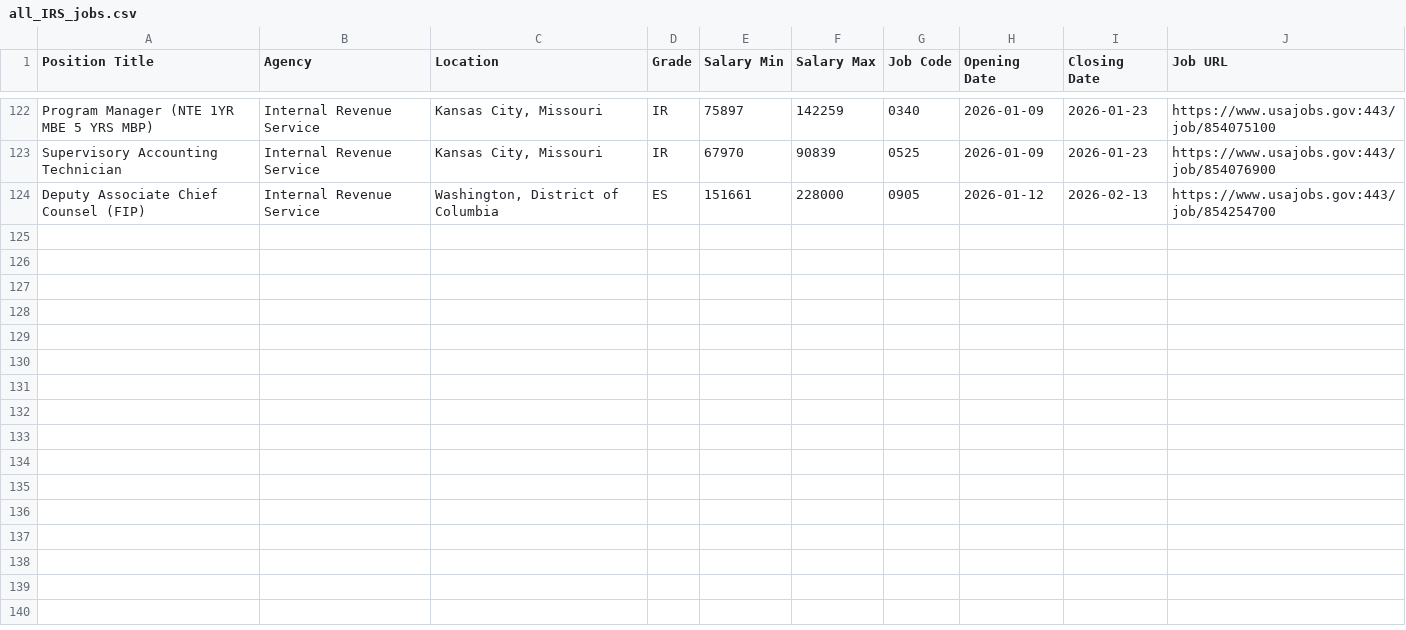
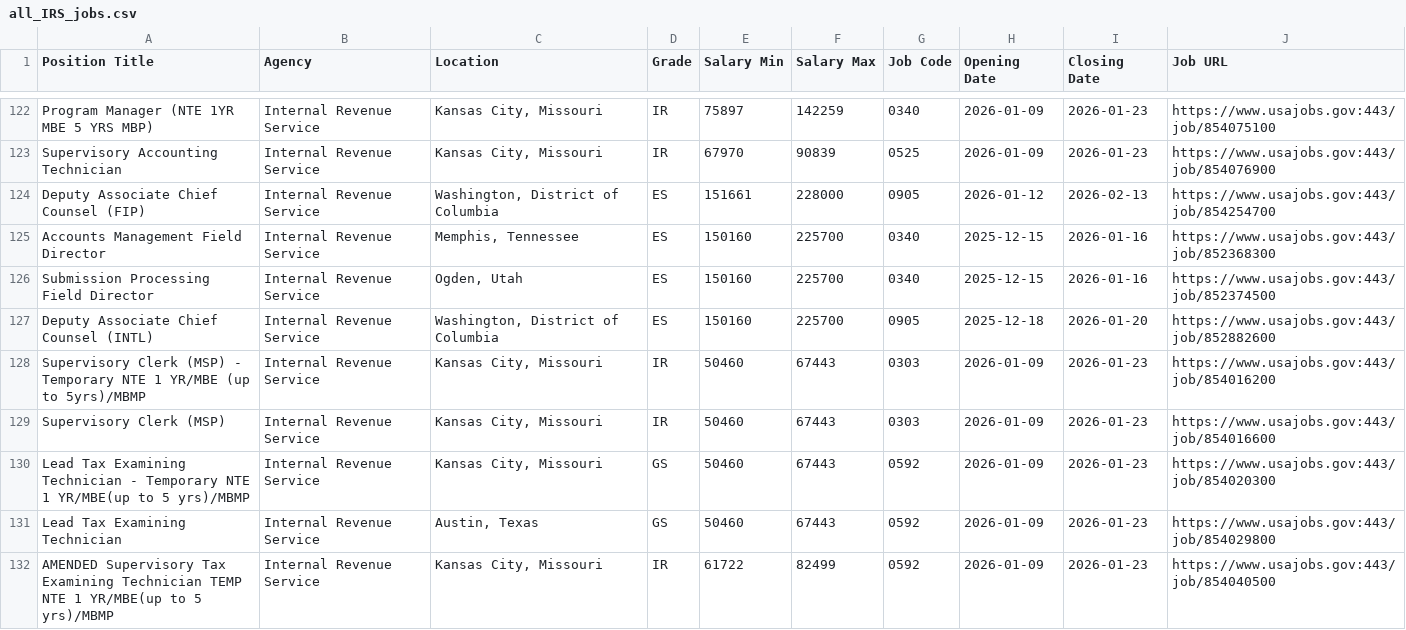
Before and after one commit to fartbagxp/fedjobs, a CSV file: data/raw/all_IRS_jobs.csv, drawn as a sheet; only a part is shown, gaps mark what is left out; the diff covers the shown part only.

```diff
--- a/data/raw/all_IRS_jobs.csv
+++ b/data/raw/all_IRS_jobs.csv
@@ -124 +124,9 @@ Supervisory Accounting Technician,Internal Revenue Service,"Kansas City, Missour
 Deputy Associate Chief Counsel (FIP),Internal Revenue Service,"Washington, District of Columbia",ES,151661,228000,0905,2026-01-12,2026-02-13,https://www.usajobs.gov:443/job/854254700
+Accounts Management Field Director,Internal Revenue Service,"Memphis, Tennessee",ES,150160,225700,0340,2025-12-15,2026-01-16,https://www.usajobs.gov:443/job/852368300
+Submission Processing Field Director,Internal Revenue Service,"Ogden, Utah",ES,150160,225700,0340,2025-12-15,2026-01-16,https://www.usajobs.gov:443/job/852374500
+Deputy Associate Chief Counsel (INTL),Internal Revenue Service,"Washington, District of Columbia",ES,150160,225700,0905,2025-12-18,2026-01-20,https://www.usajobs.gov:443/job/852882600
+Supervisory Clerk (MSP) - Temporary NTE 1 YR/MBE (up to 5yrs)/MBMP,Internal Revenue Service,"Kansas City, Missouri",IR,50460,67443,0303,2026-01-09,2026-01-23,https://www.usajobs.gov:443/job/854016200
+Supervisory Clerk (MSP),Internal Revenue Service,"Kansas City, Missouri",IR,50460,67443,0303,2026-01-09,2026-01-23,https://www.usajobs.gov:443/job/854016600
+Lead Tax Examining Technician - Temporary NTE 1 YR/MBE(up to 5 yrs)/MBMP,Internal Revenue Service,"Kansas City, Missouri",GS,50460,67443,0592,2026-01-09,2026-01-23,https://www.usajobs.gov:443/job/854020300
+Lead Tax Examining Technician,Internal Revenue Service,"Austin, Texas",GS,50460,67443,0592,2026-01-09,2026-01-23,https://www.usajobs.gov:443/job/854029800
+AMENDED Supervisory Tax Examining Technician TEMP NTE 1 YR/MBE(up to 5 yrs)/MBMP,Internal Revenue Service,"Kansas City, Missouri",IR,61722,82499,0592,2026-01-09,2026-01-23,https://www.usajobs.gov:443/job/854040500
```
Also changed, not shown: 7 added rows elsewhere in this file, data/raw/all_0854_jobs.csv, data/raw/all_1560_jobs.csv, 3 other files.
